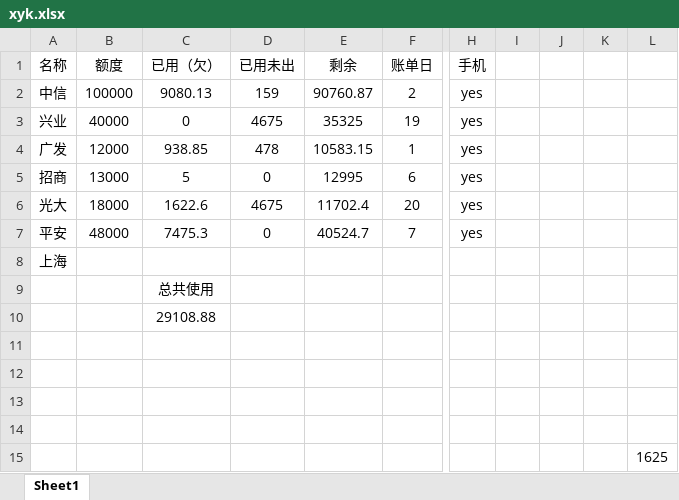
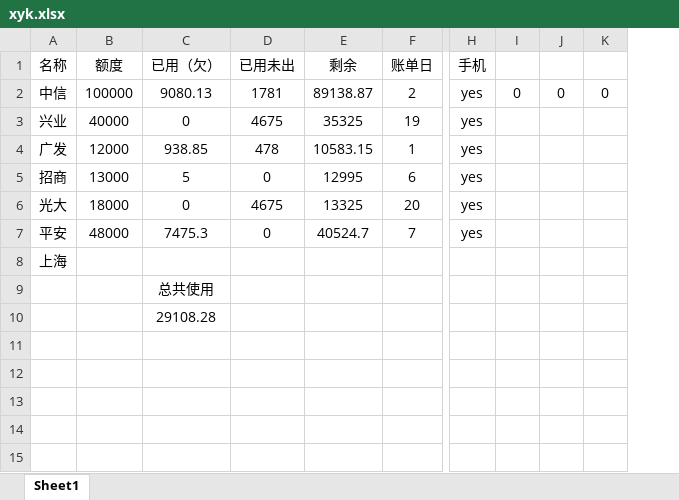
Before and after one commit to tianbiandeyun/zed-web, an Excel workbook: xyk.xlsx, sheet Sheet1, drawn as a sheet; only a part is shown, gaps mark what is left out; values as stored, in another font and other column widths than the file's, no borders; removed rows and columns are numbered as before the commit, all else as after; rows hold the shown columns only; the diff names each change by its address in the sheet, - before the commit and + after, or states it on an @@ line.

```diff
--- a/xyk.xlsx (sheet Sheet1)
+++ b/xyk.xlsx (sheet Sheet1)
-column I, empty
-column J, empty
-column K, empty
-column L, empty
+column I, row 2: 0
+column J, row 2: 0
+column K, row 2: 0
-D2 (已用未出): 159
+D2 (已用未出): 1781
-E2 (剩余): 90760.87
+E2 (剩余): 89138.87
-C6 (已用（欠）): 1622.6
+C6 (已用（欠）): 0
-E6 (剩余): 11702.4
+E6 (剩余): 13325
-C10 (已用（欠）): 29108.88
+C10 (已用（欠）): 29108.28
-row 11: (empty)
-row 12: (empty)
-row 13: (empty)
-row 14: (empty)
-row 15:  |  |  |  |  |  |  |  |  |  | 1625
```
Also changed, not shown: 3 other files.
